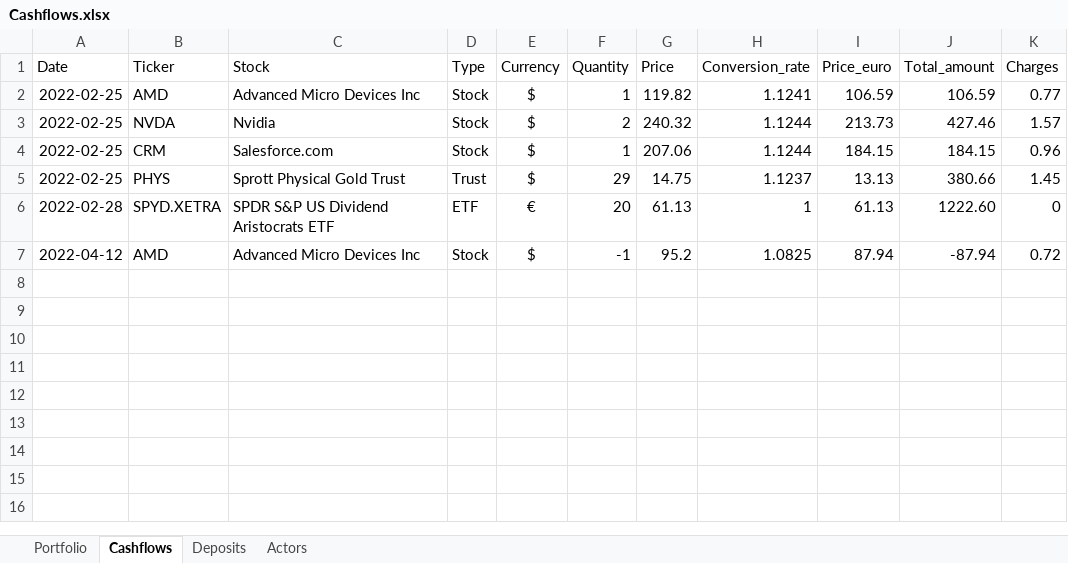
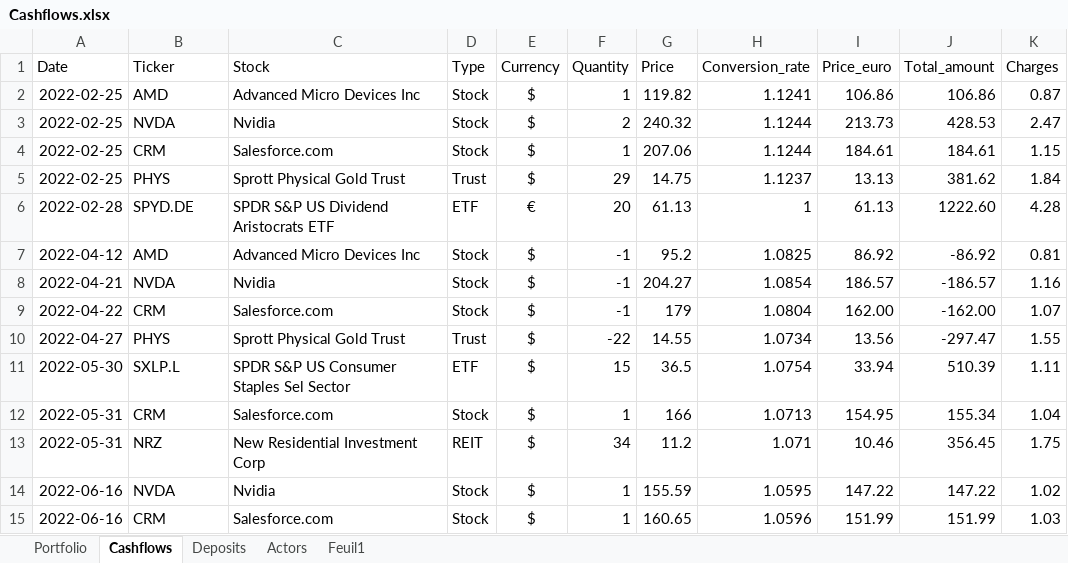
Before and after one commit to AntoineG-GitHub/Portfolio_Dashboard, an Excel workbook: Cashflows.xlsx, sheet Cashflows, drawn as a sheet; values as stored, in another font and other column widths than the file's, no borders; table styles not drawn; the diff names each change by its address in the sheet, - before the commit and + after, or states it on an @@ line.

```diff
--- a/Cashflows.xlsx (sheet Cashflows)
+++ b/Cashflows.xlsx (sheet Cashflows)
+sheet tab: Feuil1
-I2 (Price_euro): 106.59
+I2 (Price_euro): 106.86
-J2 (Total_amount): 106.59
+J2 (Total_amount): 106.86
-K2 (Charges): 0.77
+K2 (Charges): 0.87
-J3 (Total_amount): 427.46
+J3 (Total_amount): 428.53
-K3 (Charges): 1.57
+K3 (Charges): 2.47
-I4 (Price_euro): 184.15
+I4 (Price_euro): 184.61
-J4 (Total_amount): 184.15
+J4 (Total_amount): 184.61
-K4 (Charges): 0.96
+K4 (Charges): 1.15
-J5 (Total_amount): 380.66
+J5 (Total_amount): 381.62
-K5 (Charges): 1.45
+K5 (Charges): 1.84
-B6 (Ticker): SPYD.XETRA
+B6 (Ticker): SPYD.DE
-K6 (Charges): 0
+K6 (Charges): 4.28
-I7 (Price_euro): 87.94
+I7 (Price_euro): 86.92
-J7 (Total_amount): -87.94
+J7 (Total_amount): -86.92
-K7 (Charges): 0.72
+K7 (Charges): 0.81
+row 8: 2022-04-21 | NVDA | Nvidia | Stock | $ | -1 | 204.27 | 1.0854 | 186.57 | -186.57 | 1.16
+row 9: 2022-04-22 | CRM | Salesforce.com | Stock | $ | -1 | 179 | 1.0804 | 162.00 | -162.00 | 1.07
+row 10: 2022-04-27 | PHYS | Sprott Physical Gold Trust | Trust | $ | -22 | 14.55 | 1.0734 | 13.56 | -297.47 | 1.55
+row 11: 2022-05-30 | SXLP.L | SPDR S&P US Consumer Staples Sel Sector | ETF | $ | 15 | 36.5 | 1.0754 | 33.94 | 510.39 | 1.11
+row 12: 2022-05-31 | CRM | Salesforce.com | Stock | $ | 1 | 166 | 1.0713 | 154.95 | 155.34 | 1.04
+row 13: 2022-05-31 | NRZ | New Residential Investment Corp | REIT | $ | 34 | 11.2 | 1.071 | 10.46 | 356.45 | 1.75
+row 14: 2022-06-16 | NVDA | Nvidia | Stock | $ | 1 | 155.59 | 1.0595 | 147.22 | 147.22 | 1.02
+row 15: 2022-06-16 | CRM | Salesforce.com | Stock | $ | 1 | 160.65 | 1.0596 | 151.99 | 151.99 | 1.03
```
Also changed, not shown: sheet Portfolio, sheet Deposits, 8 other files.
